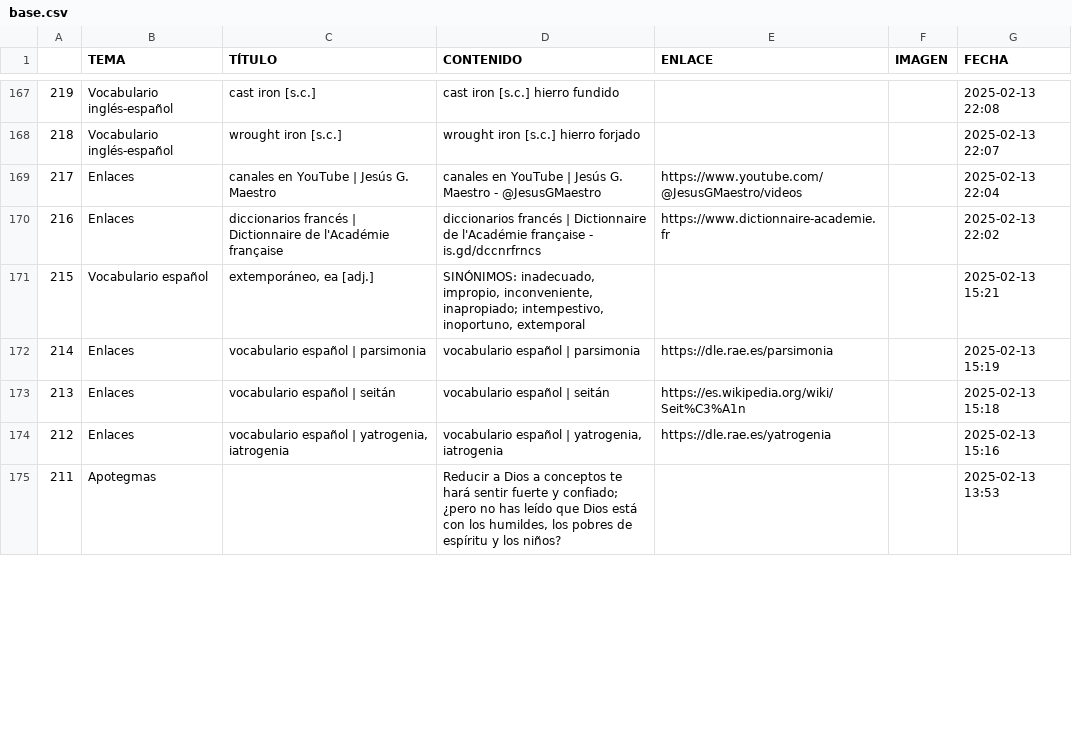
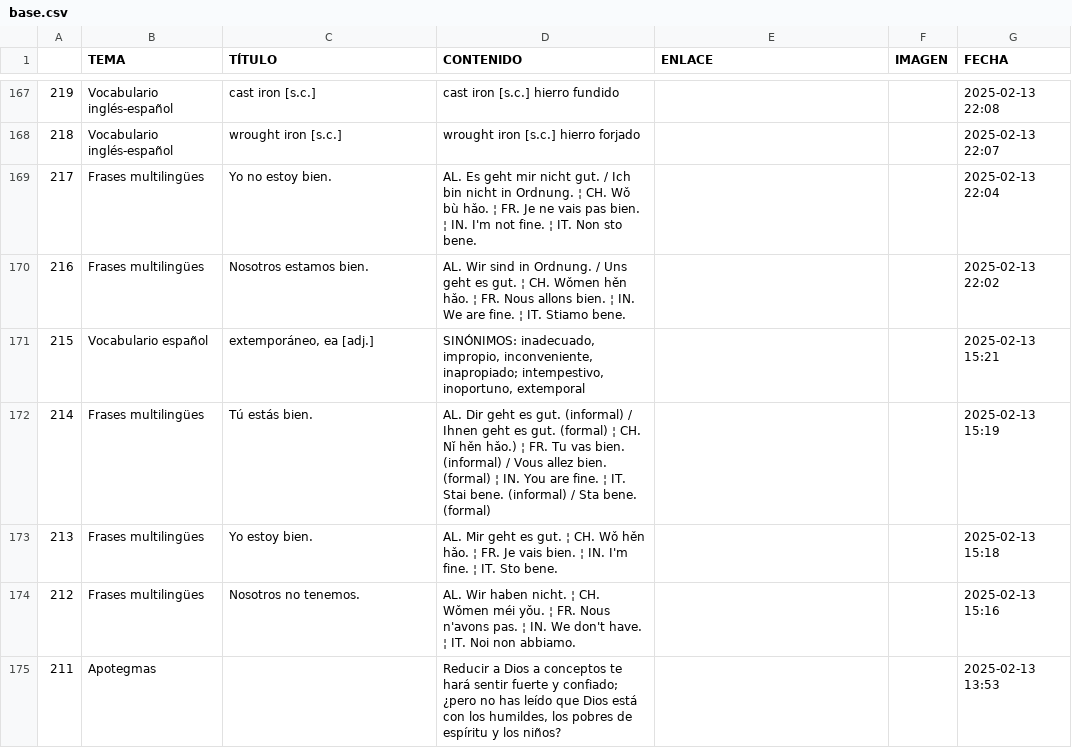
Before and after one commit to jucardus/jucardus.github.io, a CSV file: base.csv, drawn as a sheet; only a part is shown, gaps mark what is left out; the diff covers the shown part only.

```diff
--- a/base.csv
+++ b/base.csv
@@ -168,8 +168,8 @@
 218,Vocabulario inglés-español,wrought iron [s.c.],wrought iron [s.c.] hierro forjado,,,2025-02-13 22:07
-217,Enlaces,canales en YouTube | Jesús G. Maestro,canales en YouTube | Jesús G. Maestro - @JesusGMaestro,https://www.youtube.com/@JesusGMaestro/videos,,2025-02-13 22:04
-216,Enlaces,diccionarios francés | Dictionnaire de l'Académie française,diccionarios francés | Dictionnaire de l'Académie française - is.gd/dccnrfrncs,https://www.dictionnaire-academie.fr,,2025-02-13 22:02
+217,Frases multilingües,Yo no estoy bien.,AL. Es geht mir nicht gut. / Ich bin nicht in Ordnung. ¦ CH. Wǒ bù hǎo. ¦ FR. Je ne vais pas bien. ¦ IN. I'm not fine. ¦ IT. Non sto bene.,,,2025-02-13 22:04
+216,Frases multilingües,Nosotros estamos bien.,AL. Wir sind in Ordnung. / Uns geht es gut. ¦ CH. Wǒmen hěn hǎo. ¦ FR. Nous allons bien. ¦ IN. We are fine. ¦ IT. Stiamo bene.,,,2025-02-13 22:02
 215,Vocabulario español,"extemporáneo, ea [adj.]","SINÓNIMOS: inadecuado, impropio, inconveniente, inapropiado; intempestivo, inoportuno, extemporal",,,2025-02-13 15:21
-214,Enlaces,vocabulario español | parsimonia,vocabulario español | parsimonia,https://dle.rae.es/parsimonia,,2025-02-13 15:19
-213,Enlaces,vocabulario español | seitán,vocabulario español | seitán,https://es.wikipedia.org/wiki/Seit%C3%A1n,,2025-02-13 15:18
-212,Enlaces,"vocabulario español | yatrogenia, iatrogenia","vocabulario español | yatrogenia, iatrogenia",https://dle.rae.es/yatrogenia,,2025-02-13 15:16
+214,Frases multilingües,Tú estás bien.,AL. Dir geht es gut. (informal) / Ihnen geht es gut. (formal) ¦ CH. Nǐ hěn hǎo.) ¦ FR. Tu vas bien. (informal) / Vous allez bien. (formal) ¦ IN. You are fine. ¦ IT. Stai bene. (informal) / Sta bene. (formal),,,2025-02-13 15:19
+213,Frases multilingües,Yo estoy bien.,AL. Mir geht es gut. ¦ CH. Wǒ hěn hǎo. ¦ FR. Je vais bien. ¦ IN. I'm fine. ¦ IT. Sto bene.,,,2025-02-13 15:18
+212,Frases multilingües,Nosotros no tenemos.,AL. Wir haben nicht. ¦ CH. Wǒmen méi yǒu. ¦ FR. Nous n'avons pas. ¦ IN. We don't have. ¦ IT. Noi non abbiamo.,,,2025-02-13 15:16
 211,Apotegmas,,"Reducir a Dios a conceptos te hará sentir fuerte y confiado; ¿pero no has leído que Dios está con los humildes, los pobres de espíritu y los niños?",,,2025-02-13 13:53
```
Also changed, not shown: 53 edited cells elsewhere in this file, 1 other file.
